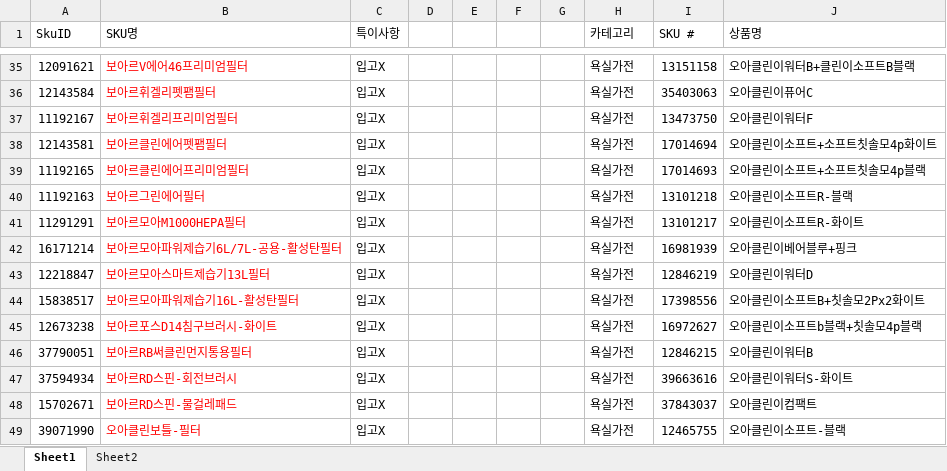
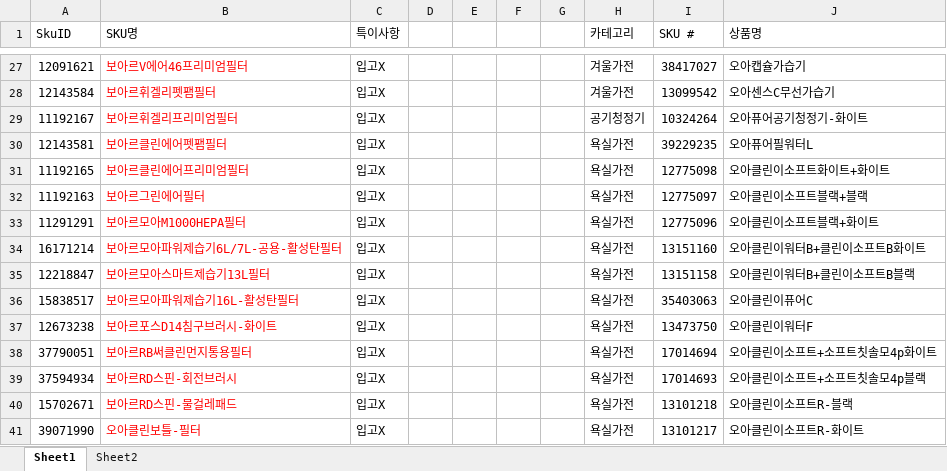
Before and after one commit to tolmjj10/coupang-po, an Excel workbook: data/이슈제품.xlsx, sheet Sheet1, drawn as a sheet; only a part is shown, gaps mark what is left out; values as stored, in another font and other column widths than the file's, no borders; conditional formats not drawn; addresses are those after the commit; the diff covers the shown part only; the diff names each change by its address in the sheet, - before the commit and + after, or states it on an @@ line.

```diff
--- a/data/이슈제품.xlsx (sheet Sheet1)
+++ b/data/이슈제품.xlsx (sheet Sheet1)
-H27:H28 (카테고리): 욕실가전
+H27:H28 (카테고리): 겨울가전
-I27 (SKU #): 13151158
+I27 (SKU #): 38417027
-J27 (상품명): 오아클린이워터B+클린이소프트B블랙
+J27 (상품명): 오아캡슐가습기
-I28 (SKU #): 35403063
+I28 (SKU #): 13099542
-J28 (상품명): 오아클린이퓨어C
+J28 (상품명): 오아센스C무선가습기
-H29 (카테고리): 욕실가전
+H29 (카테고리): 공기청정기
-I29 (SKU #): 13473750
+I29 (SKU #): 10324264
-J29 (상품명): 오아클린이워터F
+J29 (상품명): 오아퓨어공기청정기-화이트
-I30 (SKU #): 17014694
+I30 (SKU #): 39229235
-J30 (상품명): 오아클린이소프트+소프트칫솔모4p화이트
+J30 (상품명): 오아퓨어필워터L
-I31 (SKU #): 17014693
+I31 (SKU #): 12775098
-J31 (상품명): 오아클린이소프트+소프트칫솔모4p블랙
+J31 (상품명): 오아클린이소프트화이트+화이트
-I32 (SKU #): 13101218
+I32 (SKU #): 12775097
-J32 (상품명): 오아클린이소프트R-블랙
+J32 (상품명): 오아클린이소프트블랙+블랙
-I33 (SKU #): 13101217
+I33 (SKU #): 12775096
-J33 (상품명): 오아클린이소프트R-화이트
+J33 (상품명): 오아클린이소프트블랙+화이트
-I34 (SKU #): 16981939
+I34 (SKU #): 13151160
-J34 (상품명): 오아클린이베어블루+핑크
+J34 (상품명): 오아클린이워터B+클린이소프트B화이트
-I35 (SKU #): 12846219
+I35 (SKU #): 13151158
-J35 (상품명): 오아클린이워터D
+J35 (상품명): 오아클린이워터B+클린이소프트B블랙
-I36 (SKU #): 17398556
+I36 (SKU #): 35403063
-J36 (상품명): 오아클린이소프트B+칫솔모2Px2화이트
+J36 (상품명): 오아클린이퓨어C
-I37 (SKU #): 16972627
+I37 (SKU #): 13473750
-J37 (상품명): 오아클린이소프트b블랙+칫솔모4p블랙
+J37 (상품명): 오아클린이워터F
-I38 (SKU #): 12846215
+I38 (SKU #): 17014694
-J38 (상품명): 오아클린이워터B
+J38 (상품명): 오아클린이소프트+소프트칫솔모4p화이트
-I39 (SKU #): 39663616
+I39 (SKU #): 17014693
-J39 (상품명): 오아클린이워터S-화이트
+J39 (상품명): 오아클린이소프트+소프트칫솔모4p블랙
-I40 (SKU #): 37843037
+I40 (SKU #): 13101218
-J40 (상품명): 오아클린이컴팩트
+J40 (상품명): 오아클린이소프트R-블랙
-I41 (SKU #): 12465755
+I41 (SKU #): 13101217
-J41 (상품명): 오아클린이소프트-블랙
+J41 (상품명): 오아클린이소프트R-화이트
```
Also changed, not shown: 8 added rows, 8 removed rows and 90 edited cells elsewhere in this sheet.
